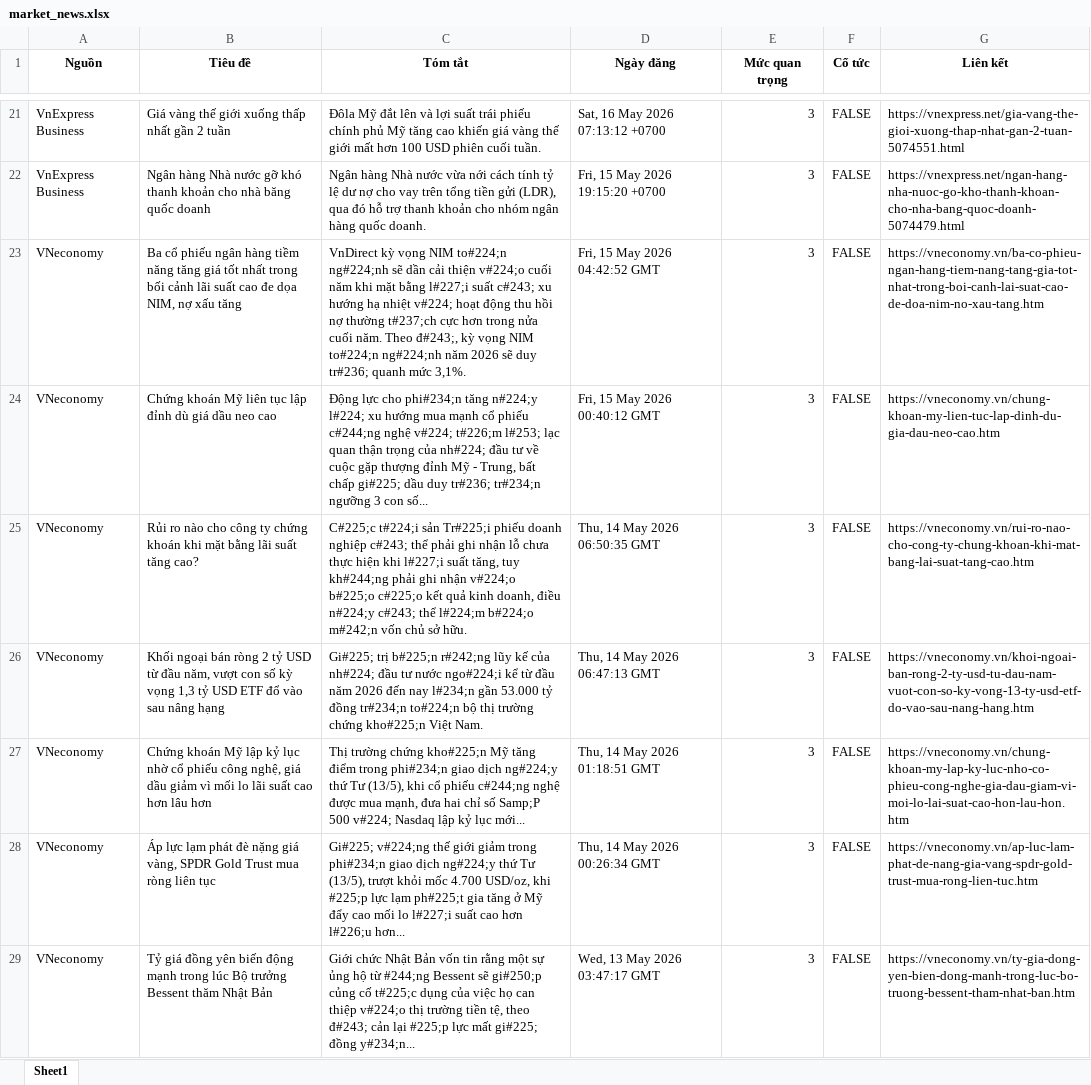
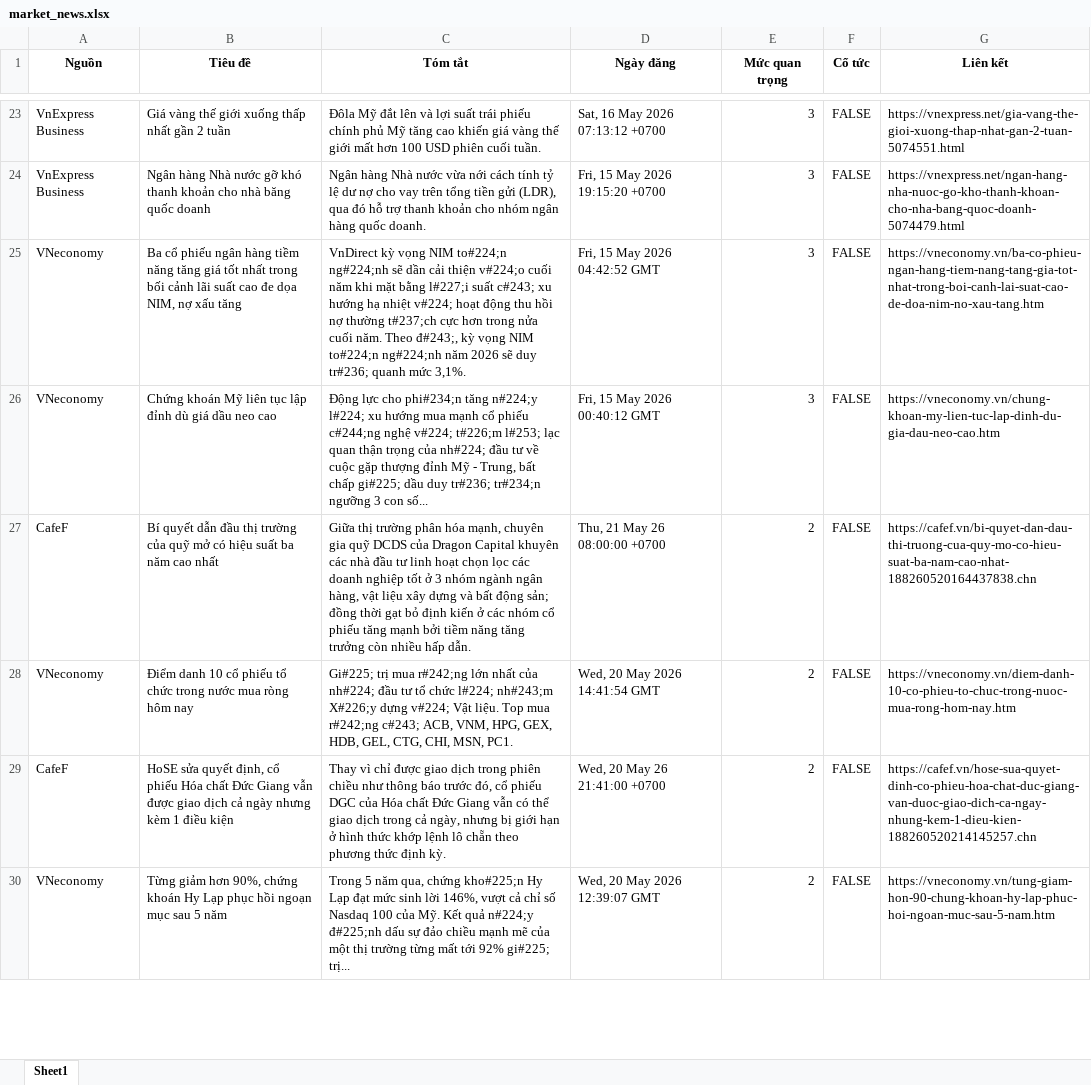
Before and after one commit to Ngoduc1110/ND, an Excel workbook: NEWS/market_news.xlsx, sheet Sheet1, drawn as a sheet; only a part is shown, gaps mark what is left out; values as stored, in another font and other column widths than the file's, no borders; removed rows and columns are numbered as before the commit, all else as after; the diff covers the shown part only; the diff names each change by its address in the sheet, - before the commit and + after, or states it on an @@ line.

```diff
--- a/NEWS/market_news.xlsx (sheet Sheet1)
+++ b/NEWS/market_news.xlsx (sheet Sheet1)
-row 25: VNeconomy | Rủi ro nào cho công ty chứng khoán khi mặt bằng lãi suất tăng cao? | C#225;c t#224;i sản Tr#225;i phiếu doanh nghiệp c#243; thể phải ghi nhận lỗ chưa thực hiện khi l#227;i suất tăng, tuy kh#244;ng phải ghi nhận v#224;o b#225;o c#225;o kết quả kinh doanh, điều n#224;y c#243; thể l#224;m b#224;o m#242;n vốn chủ sở hữu. | Thu, 14 May 2026 06:50:35 GMT | 3 | FALSE | https://vneconomy.vn/rui-ro-nao-cho-cong-ty-chung-khoan-khi-mat-bang-lai-suat-tang-cao.htm
-row 26: VNeconomy | Khối ngoại bán ròng 2 tỷ USD từ đầu năm, vượt con số kỳ vọng 1,3 tỷ USD ETF đổ vào sau nâng hạng | Gi#225; trị b#225;n r#242;ng lũy kế của nh#224; đầu tư nước ngo#224;i kể từ đầu năm 2026 đến nay l#234;n gần 53.000 tỷ đồng tr#234;n to#224;n bộ thị trường chứng kho#225;n Việt Nam. | Thu, 14 May 2026 06:47:13 GMT | 3 | FALSE | https://vneconomy.vn/khoi-ngoai-ban-rong-2-ty-usd-tu-dau-nam-vuot-con-so-ky-vong-13-ty-usd-etf-do-vao-sau-nang-hang.htm
-row 27: VNeconomy | Chứng khoán Mỹ lập kỷ lục nhờ cổ phiếu công nghệ, giá dầu giảm vì mối lo lãi suất cao hơn lâu hơn | Thị trường chứng kho#225;n Mỹ tăng điểm trong phi#234;n giao dịch ng#224;y thứ Tư (13/5), khi cổ phiếu c#244;ng nghệ được mua mạnh, đưa hai chỉ số Samp;P 500 v#224; Nasdaq lập kỷ lục mới... | Thu, 14 May 2026 01:18:51 GMT | 3 | FALSE | https://vneconomy.vn/chung-khoan-my-lap-ky-luc-nho-co-phieu-cong-nghe-gia-dau-giam-vi-moi-lo-lai-suat-cao-hon-lau-hon.htm
-row 28: VNeconomy | Áp lực lạm phát đè nặng giá vàng, SPDR Gold Trust mua ròng liên tục | Gi#225; v#224;ng thế giới giảm trong phi#234;n giao dịch ng#224;y thứ Tư (13/5), trượt khỏi mốc 4.700 USD/oz, khi #225;p lực lạm ph#225;t gia tăng ở Mỹ đẩy cao mối lo l#227;i suất cao hơn l#226;u hơn... | Thu, 14 May 2026 00:26:34 GMT | 3 | FALSE | https://vneconomy.vn/ap-luc-lam-phat-de-nang-gia-vang-spdr-gold-trust-mua-rong-lien-tuc.htm
-row 29: VNeconomy | Tỷ giá đồng yên biến động mạnh trong lúc Bộ trưởng Bessent thăm Nhật Bản | Giới chức Nhật Bản vốn tin rằng một sự ủng hộ từ #244;ng Bessent sẽ gi#250;p củng cố t#225;c dụng của việc họ can thiệp v#224;o thị trường tiền tệ, theo đ#243; cản lại #225;p lực mất gi#225; đồng y#234;n... | Wed, 13 May 2026 03:47:17 GMT | 3 | FALSE | https://vneconomy.vn/ty-gia-dong-yen-bien-dong-manh-trong-luc-bo-truong-bessent-tham-nhat-ban.htm
+row 27: CafeF | Bí quyết dẫn đầu thị trường của quỹ mở có hiệu suất ba năm cao nhất | Giữa thị trường phân hóa mạnh, chuyên gia quỹ DCDS của Dragon Capital khuyên các nhà đầu tư linh hoạt chọn lọc các doanh nghiệp tốt ở 3 nhóm ngành ngân hàng, vật liệu xây dựng và bất động sản; đồng thời gạt bỏ định kiến ở các nhóm cổ phiếu tăng mạnh bởi tiềm năng tăng trưởng còn nhiều hấp dẫn. | Thu, 21 May 26 08:00:00 +0700 | 2 | FALSE | https://cafef.vn/bi-quyet-dan-dau-thi-truong-cua-quy-mo-co-hieu-suat-ba-nam-cao-nhat-188260520164437838.chn
+row 28: VNeconomy | Điểm danh 10 cổ phiếu tổ chức trong nước mua ròng hôm nay | Gi#225; trị mua r#242;ng lớn nhất của nh#224; đầu tư tổ chức l#224; nh#243;m X#226;y dựng v#224; Vật liệu. Top mua r#242;ng c#243; ACB, VNM, HPG, GEX, HDB, GEL, CTG, CHI, MSN, PC1. | Wed, 20 May 2026 14:41:54 GMT | 2 | FALSE | https://vneconomy.vn/diem-danh-10-co-phieu-to-chuc-trong-nuoc-mua-rong-hom-nay.htm
+row 29: CafeF | HoSE sửa quyết định, cổ phiếu Hóa chất Đức Giang vẫn được giao dịch cả ngày nhưng kèm 1 điều kiện | Thay vì chỉ được giao dịch trong phiên chiều như thông báo trước đó, cổ phiếu DGC của Hóa chất Đức Giang vẫn có thể giao dịch trong cả ngày, nhưng bị giới hạn ở hình thức khớp lệnh lô chẵn theo phương thức định kỳ. | Wed, 20 May 26 21:41:00 +0700 | 2 | FALSE | https://cafef.vn/hose-sua-quyet-dinh-co-phieu-hoa-chat-duc-giang-van-duoc-giao-dich-ca-ngay-nhung-kem-1-dieu-kien-188260520214145257.chn
+row 30: VNeconomy | Từng giảm hơn 90%, chứng khoán Hy Lạp phục hồi ngoạn mục sau 5 năm | Trong 5 năm qua, chứng kho#225;n Hy Lạp đạt mức sinh lời 146%, vượt cả chỉ số Nasdaq 100 của Mỹ. Kết quả n#224;y đ#225;nh dấu sự đảo chiều mạnh mẽ của một thị trường từng mất tới 92% gi#225; trị... | Wed, 20 May 2026 12:39:07 GMT | 2 | FALSE | https://vneconomy.vn/tung-giam-hon-90-chung-khoan-hy-lap-phuc-hoi-ngoan-muc-sau-5-nam.htm
```
Also changed, not shown: 43 added rows, 40 removed rows and 17 edited cells elsewhere in this sheet, 12 other files.
